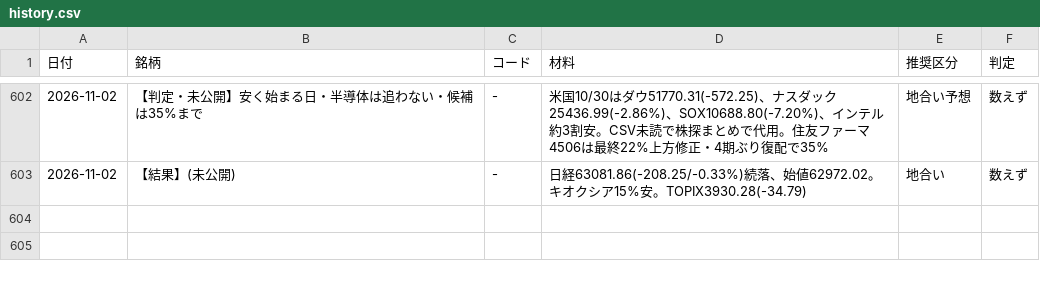
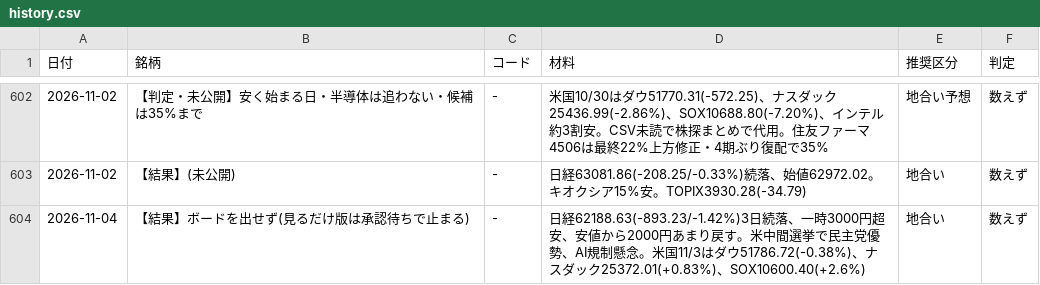
Before and after one commit to OGAKUZU/ogakuzu.github.io, a CSV file: automation/ledger/history.csv, drawn as a sheet; only a part is shown, gaps mark what is left out.

```diff
--- a/automation/ledger/history.csv
+++ b/automation/ledger/history.csv
@@ -603 +603,2 @@
 2026-11-02,【結果】(未公開),-,日経63081.86(-208.25/-0.33%)続落、始値62972.02。キオクシア15%安。TOPIX3930.28(-34.79),地合い,数えず
+2026-11-04,【結果】ボードを出せず(見るだけ版は承認待ちで止まる),-,日経62188.63(-893.23/-1.42%)3日続落、一時3000円超安、安値から2000円あまり戻す。米中間選挙で民主党優勢、AI規制懸念。米国11/3はダウ51786.72(-0.38%)、ナスダック25372.01(+0.83%)、SOX10600.40(+2.6%),地合い,数えず
```
Also changed, not shown: 2 other files.
